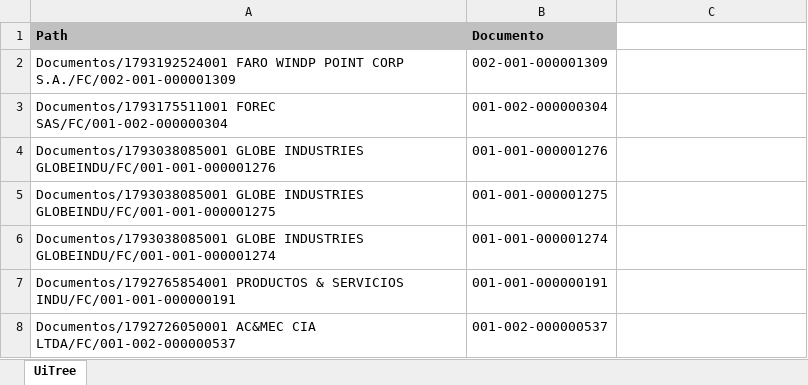
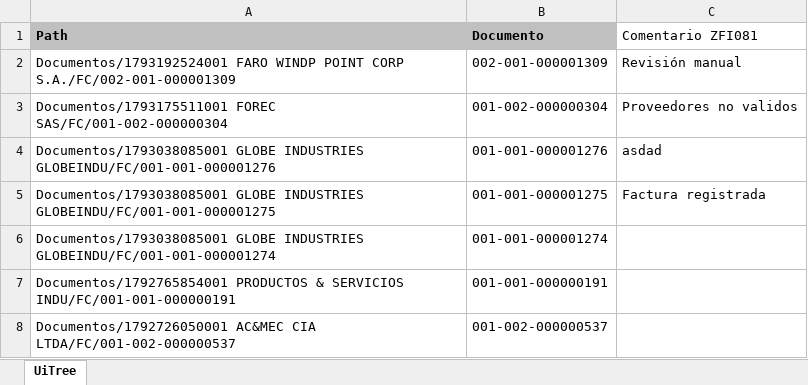
Before and after one commit to BenCruzSar95/uipathunacem, an Excel workbook: Robot Registro de facturas/Config/Archivos/UiTree.xlsx, sheet UiTree, drawn as a sheet; only a part is shown; values as stored, in another font and other column widths than the file's, no borders; the diff names each change by its address in the sheet, - before the commit and + after, or states it on an @@ line.

```diff
--- a/Robot Registro de facturas/Config/Archivos/UiTree.xlsx (sheet UiTree)
+++ b/Robot Registro de facturas/Config/Archivos/UiTree.xlsx (sheet UiTree)
-C1: (empty)
+C1: Comentario ZFI081
-C2 (Comentario ZFI081): (empty)
+C2 (Comentario ZFI081): Revisión manual
-C3 (Comentario ZFI081): (empty)
+C3 (Comentario ZFI081): Proveedores no validos
-C4 (Comentario ZFI081): (empty)
+C4 (Comentario ZFI081): asdad
-C5 (Comentario ZFI081): (empty)
+C5 (Comentario ZFI081): Factura registrada
```
Also changed, not shown: Robot Procesamiento TERPEL/Config/Archivos/UiTree.xlsx, Robot Procesamiento TERPEL/Config/Macros/macro.xlsx, 12 other files.
